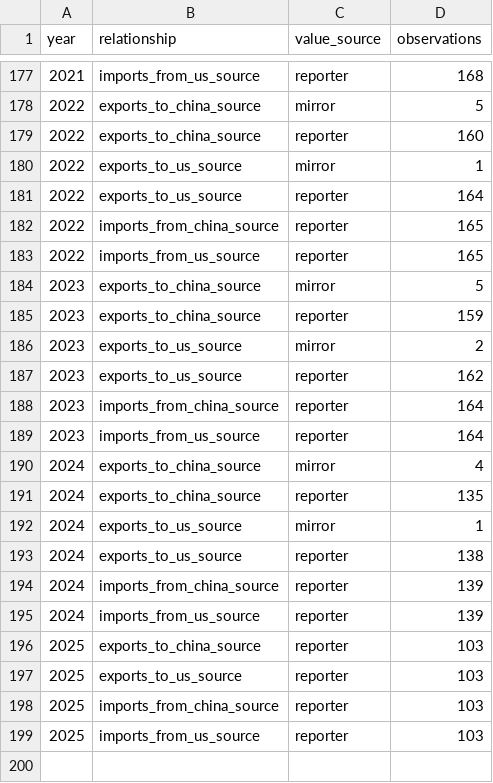
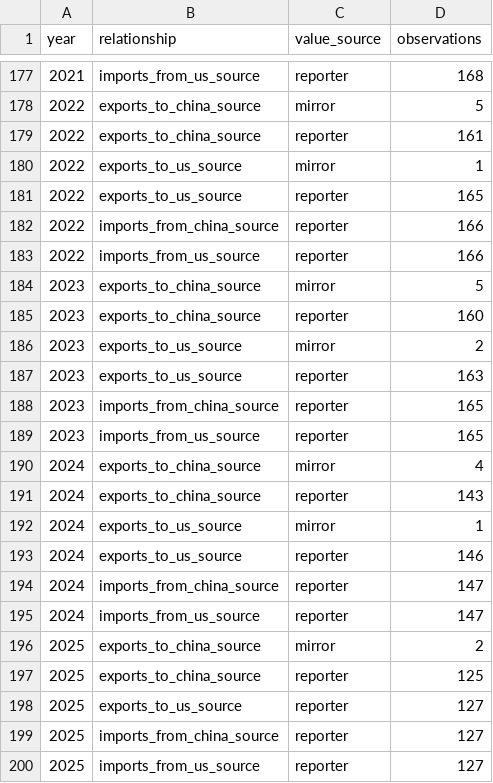
Before and after one commit to AryanS0918/DS608-Project-US-China-Closeness-Index, a CSV file: outputs/tables/trade_value_source_by_year.csv, drawn as a sheet; only a part is shown, gaps mark what is left out.

Commit message:
Add canonical trade orientation component

```diff
--- a/outputs/tables/trade_value_source_by_year.csv
+++ b/outputs/tables/trade_value_source_by_year.csv
@@ -178,22 +178,23 @@ year,relationship,value_source,observations
 2022,exports_to_china_source,mirror,5
-2022,exports_to_china_source,reporter,160
+2022,exports_to_china_source,reporter,161
 2022,exports_to_us_source,mirror,1
-2022,exports_to_us_source,reporter,164
-2022,imports_from_china_source,reporter,165
-2022,imports_from_us_source,reporter,165
+2022,exports_to_us_source,reporter,165
+2022,imports_from_china_source,reporter,166
+2022,imports_from_us_source,reporter,166
 2023,exports_to_china_source,mirror,5
-2023,exports_to_china_source,reporter,159
+2023,exports_to_china_source,reporter,160
 2023,exports_to_us_source,mirror,2
-2023,exports_to_us_source,reporter,162
-2023,imports_from_china_source,reporter,164
-2023,imports_from_us_source,reporter,164
+2023,exports_to_us_source,reporter,163
+2023,imports_from_china_source,reporter,165
+2023,imports_from_us_source,reporter,165
 2024,exports_to_china_source,mirror,4
-2024,exports_to_china_source,reporter,135
+2024,exports_to_china_source,reporter,143
 2024,exports_to_us_source,mirror,1
-2024,exports_to_us_source,reporter,138
-2024,imports_from_china_source,reporter,139
-2024,imports_from_us_source,reporter,139
-2025,exports_to_china_source,reporter,103
-2025,exports_to_us_source,reporter,103
-2025,imports_from_china_source,reporter,103
-2025,imports_from_us_source,reporter,103
+2024,exports_to_us_source,reporter,146
+2024,imports_from_china_source,reporter,147
+2024,imports_from_us_source,reporter,147
+2025,exports_to_china_source,mirror,2
+2025,exports_to_china_source,reporter,125
+2025,exports_to_us_source,reporter,127
+2025,imports_from_china_source,reporter,127
+2025,imports_from_us_source,reporter,127
```
Also changed, not shown: outputs/tables/trade_api_validation_report.csv, outputs/tables/trade_coverage_by_year.csv, 12 other files.
